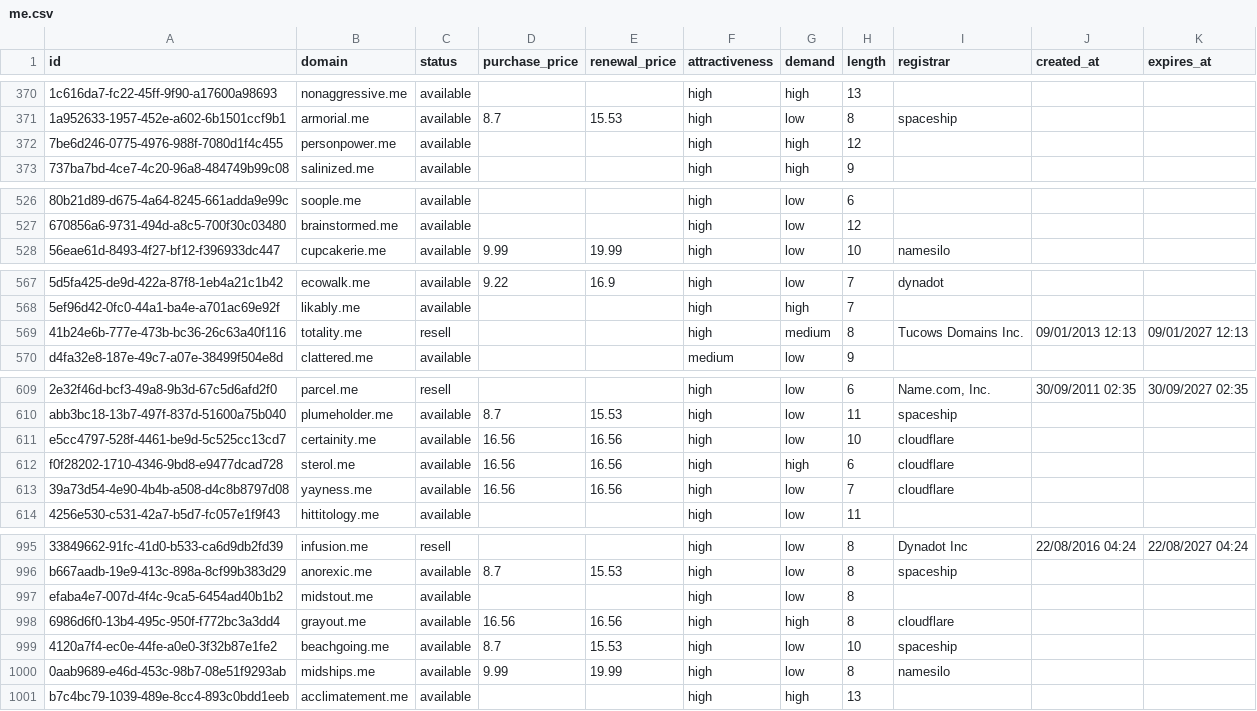
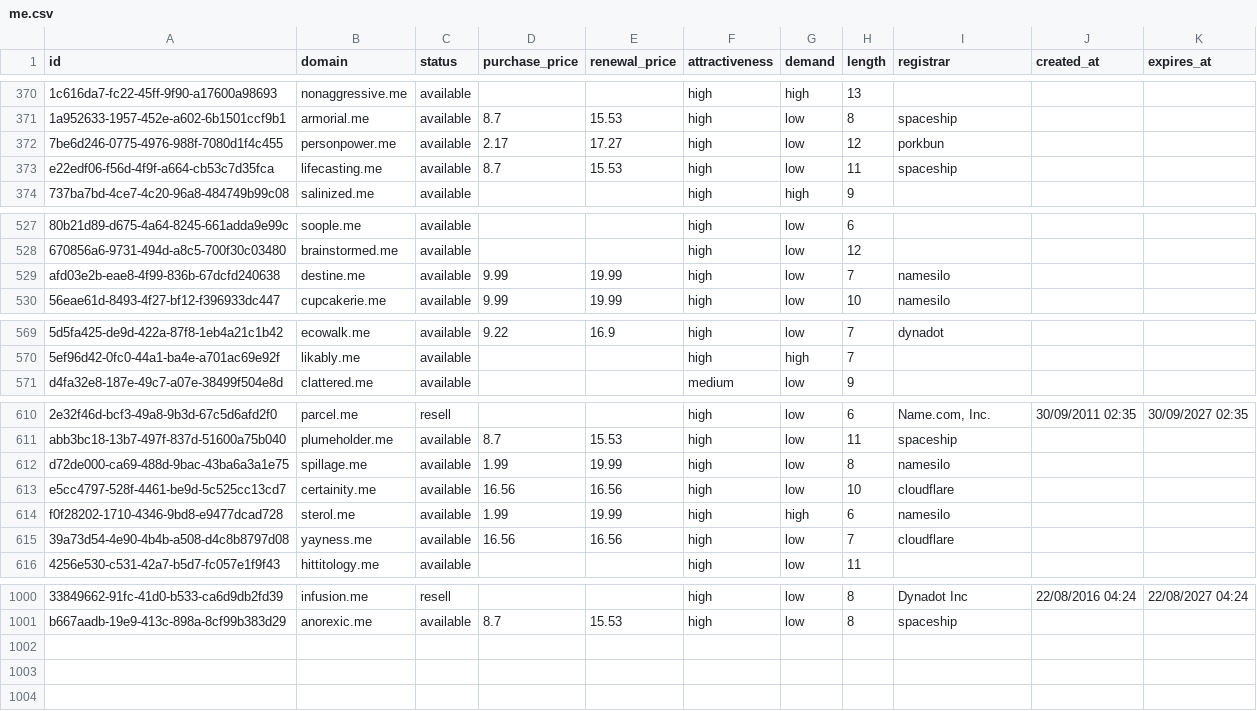
Before and after one commit to UniqueDomains/me-oneword-domains, a CSV file: me.csv, drawn as a sheet; only a part is shown, gaps mark what is left out; removed rows and columns are numbered as before the commit, all else as after; the diff covers the shown part only; the diff names each change by its address in the sheet, - before the commit and + after, or states it on an @@ line.

Commit message:
Domains update

```diff
--- a/me.csv
+++ b/me.csv
-D372 (purchase_price): (empty)
+D372 (purchase_price): 2.17
-E372 (renewal_price): (empty)
+E372 (renewal_price): 17.27
-G372 (demand): high
+G372 (demand): low
-I372 (registrar): (empty)
+I372 (registrar): porkbun
+row 373: e22edf06-f56d-4f9f-a664-cb53c7d35fca | lifecasting.me | available | 8.7 | 15.53 | high | low | 11 | spaceship
+row 529: afd03e2b-eae8-4f99-836b-67dcfd240638 | destine.me | available | 9.99 | 19.99 | high | low | 7 | namesilo
-row 569: 41b24e6b-777e-473b-bc36-26c63a40f116 | totality.me | resell |  |  | high | medium | 8 | Tucows Domains Inc. | 09/01/2013 12:13 | 09/01/2027 12:13
+row 612: d72de000-ca69-488d-9bac-43ba6a3a1e75 | spillage.me | available | 1.99 | 19.99 | high | low | 8 | namesilo
-D614 (purchase_price): 16.56
+D614 (purchase_price): 1.99
-E614 (renewal_price): 16.56
+E614 (renewal_price): 19.99
-I614 (registrar): cloudflare
+I614 (registrar): namesilo
-row 997: efaba4e7-007d-4f4c-9ca5-6454ad40b1b2 | midstout.me | available |  |  | high | low | 8
-row 998: 6986d6f0-13b4-495c-950f-f772bc3a3dd4 | grayout.me | available | 16.56 | 16.56 | high | high | 8 | cloudflare
-row 999: 4120a7f4-ec0e-44fe-a0e0-3f32b87e1fe2 | beachgoing.me | available | 8.7 | 15.53 | high | low | 10 | spaceship
-row 1000: 0aab9689-e46d-453c-98b7-08e51f9293ab | midships.me | available | 9.99 | 19.99 | high | low | 8 | namesilo
-row 1001: b7c4bc79-1039-489e-8cc4-893c0bdd1eeb | acclimatement.me | available |  |  | high | high | 13
```
Also changed, not shown: 4 added rows, 1 removed row and 22 edited cells elsewhere in this file, 5 other files.
